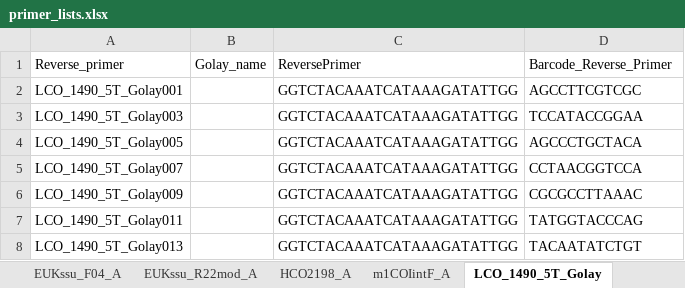
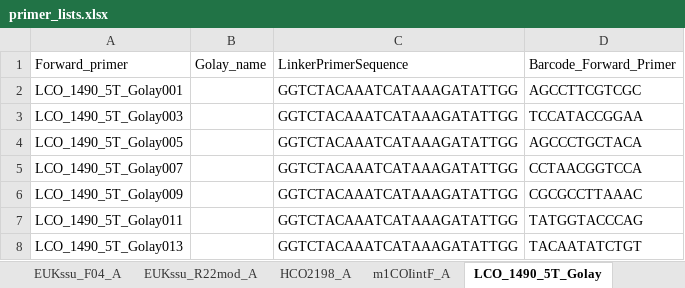
Before and after one commit to MolLabNIOZ/molecular_tools, an Excel workbook: mapping_file_creator/primer_lists.xlsx, sheet LCO_1490_5T_Golay, drawn as a sheet; only a part is shown; values as stored, in another font and other column widths than the file's, no borders; removed rows and columns are numbered as before the commit, all else as after; the diff names each change by its address in the sheet, - before the commit and + after, or states it on an @@ line.

```diff
--- a/mapping_file_creator/primer_lists.xlsx (sheet LCO_1490_5T_Golay)
+++ b/mapping_file_creator/primer_lists.xlsx (sheet LCO_1490_5T_Golay)
-row 1: Reverse_primer | Golay_name | ReversePrimer | Barcode_Reverse_Primer
+row 1: Forward_primer | Golay_name | LinkerPrimerSequence | Barcode_Forward_Primer
```
Also changed, not shown: mapping_file_creator/user_template_for_mappingfile_creatorpy.xlsx, 6 other files.
